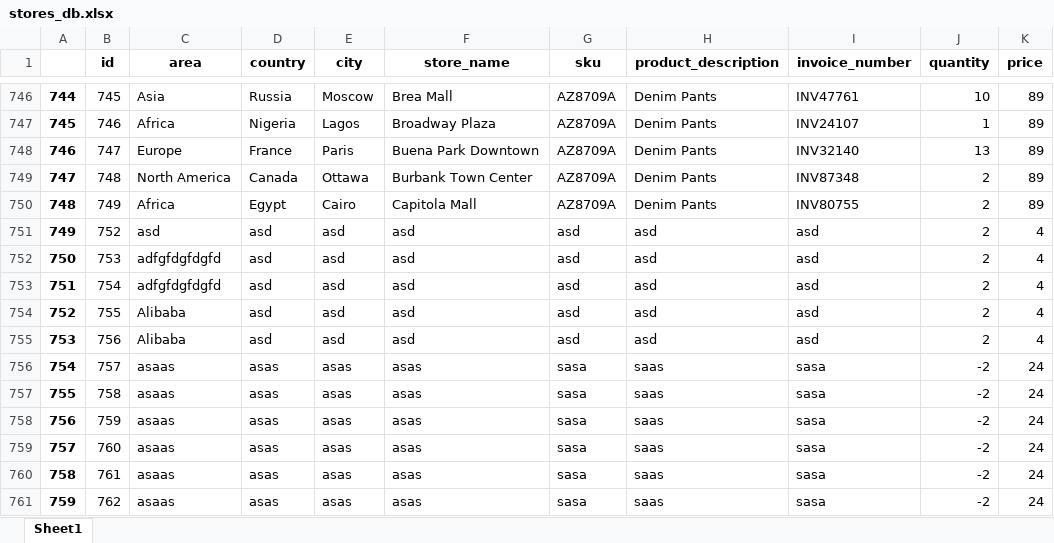
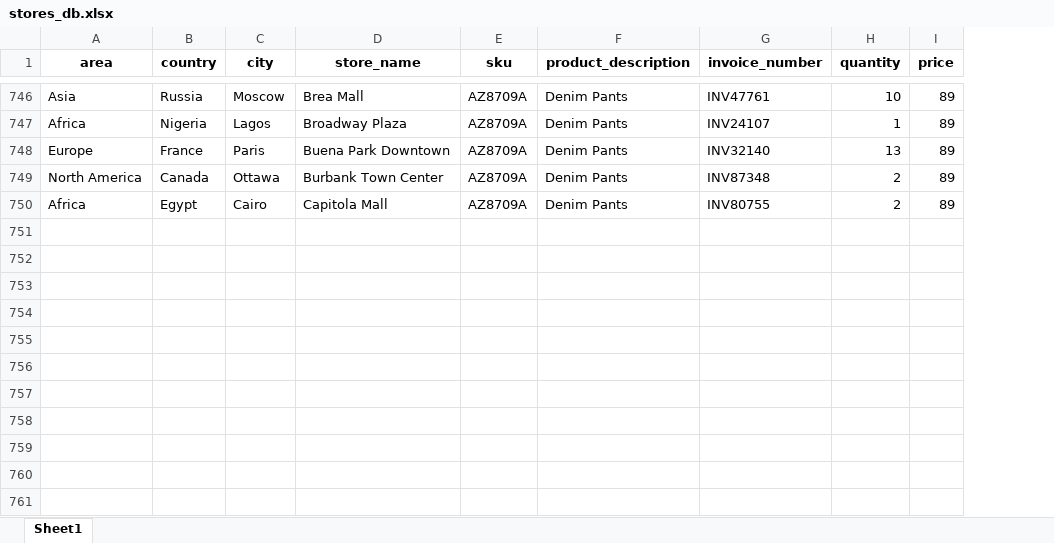
Before and after one commit to Ficenes/SMS-Project, an Excel workbook: Project/project/stores/static/stores_db.xlsx, sheet Sheet1, drawn as a sheet; only a part is shown, gaps mark what is left out; values as stored, in another font and other column widths than the file's, no borders; removed rows and columns are numbered as before the commit, all else as after; the diff covers the shown part only; the diff names each change by its address in the sheet, - before the commit and + after, or states it on an @@ line.

```diff
--- a/Project/project/stores/static/stores_db.xlsx (sheet Sheet1)
+++ b/Project/project/stores/static/stores_db.xlsx (sheet Sheet1)
-column A, rows 746-750: 744 | 745 | 746 | 747 | 748
-column B (id), rows 746-750: 745 | 746 | 747 | 748 | 749
-row 751: 749 | 752 | asd | asd | asd | asd | asd | asd | asd | 2 | 4
-row 752: 750 | 753 | adfgfdgfdgfd | asd | asd | asd | asd | asd | asd | 2 | 4
-row 753: 751 | 754 | adfgfdgfdgfd | asd | asd | asd | asd | asd | asd | 2 | 4
-row 754: 752 | 755 | Alibaba | asd | asd | asd | asd | asd | asd | 2 | 4
-row 755: 753 | 756 | Alibaba | asd | asd | asd | asd | asd | asd | 2 | 4
-row 756: 754 | 757 | asaas | asas | asas | asas | sasa | saas | sasa | -2 | 24
-row 757: 755 | 758 | asaas | asas | asas | asas | sasa | saas | sasa | -2 | 24
-row 758: 756 | 759 | asaas | asas | asas | asas | sasa | saas | sasa | -2 | 24
-row 759: 757 | 760 | asaas | asas | asas | asas | sasa | saas | sasa | -2 | 24
-row 760: 758 | 761 | asaas | asas | asas | asas | sasa | saas | sasa | -2 | 24
-row 761: 759 | 762 | asaas | asas | asas | asas | sasa | saas | sasa | -2 | 24
```
Also changed, not shown: 65 moved rows elsewhere in this sheet, Project/project/stores_db.xlsx, 4 other files.
